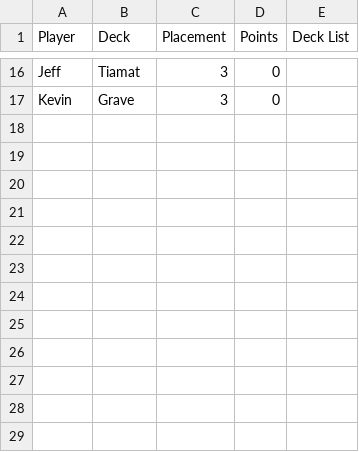
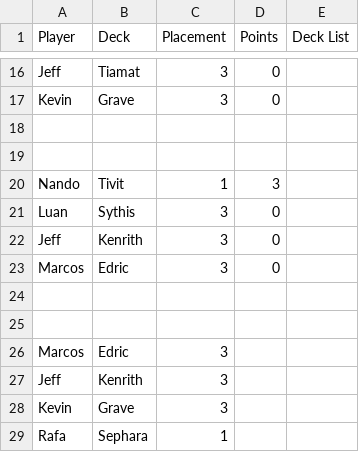
Before and after one commit to Winrall/cmd500-witmar-main, a CSV file: season1.csv, drawn as a sheet; only a part is shown, gaps mark what is left out.

Commit message:
Add files via upload

```diff
--- a/season1.csv
+++ b/season1.csv
@@ -17 +17,13 @@ Jeff,Tiamat,3,0,
 Kevin,Grave,3,0,
+,,,,
+,,,,
+Nando,Tivit,1,3,
+Luan,Sythis,3,0,
+Jeff,Kenrith,3,0,
+Marcos,Edric,3,0,
+,,,,
+,,,,
+Marcos,Edric,3,,
+Jeff,Kenrith,3,,
+Kevin,Grave,3,,
+Rafa,Sephara,1,,
```
